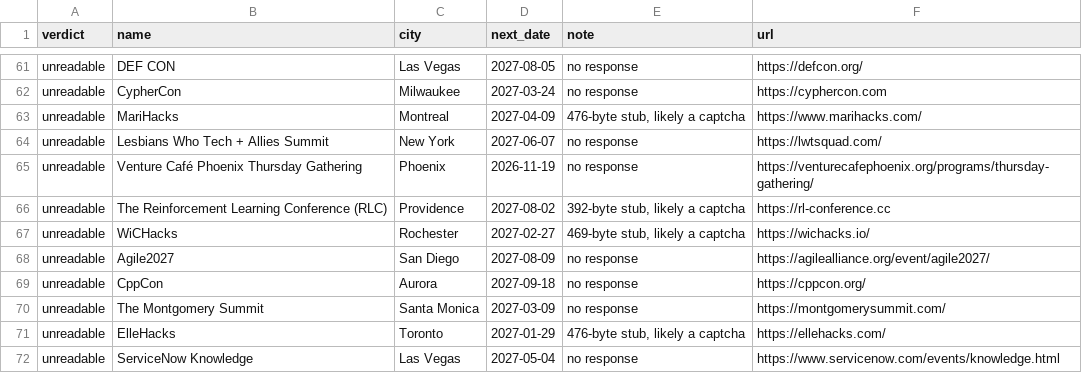
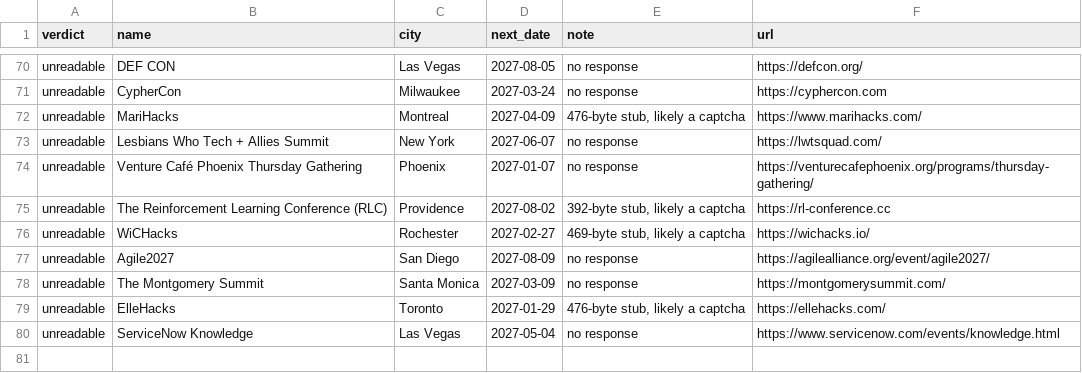
Before and after one commit to Burhan3737/connectWithTechies, a TSV file: data/review/NEEDS-AGENT.tsv, drawn as a sheet; only a part is shown, gaps mark what is left out; the diff covers the shown part only.

```diff
--- a/data/review/NEEDS-AGENT.tsv
+++ b/data/review/NEEDS-AGENT.tsv
@@ -64,3 +73,3 @@ unreadable	MariHacks	Montreal	2027-04-09	476-byte stub, likely a captcha	https:/
 unreadable	Lesbians Who Tech + Allies Summit	New York	2027-06-07	no response	https://lwtsquad.com/
-unreadable	Venture Café Phoenix Thursday Gathering	Phoenix	2026-11-19	no response	https://venturecafephoenix.org/programs/thursday-gathering/
+unreadable	Venture Café Phoenix Thursday Gathering	Phoenix	2027-01-07	no response	https://venturecafephoenix.org/programs/thursday-gathering/
 unreadable	The Reinforcement Learning Conference (RLC)	Providence	2027-08-02	392-byte stub, likely a captcha	https://rl-conference.cc
@@ -68,3 +77,2 @@ unreadable	WiCHacks	Rochester	2027-02-27	469-byte stub, likely a captcha	https:/
 unreadable	Agile2027	San Diego	2027-08-09	no response	https://agilealliance.org/event/agile2027/
-unreadable	CppCon	Aurora	2027-09-18	no response	https://cppcon.org/
 unreadable	The Montgomery Summit	Santa Monica	2027-03-09	no response	https://montgomerysummit.com/
```
Also changed, not shown: 14 added rows, 5 removed rows, 5 moved rows and 5 edited cells elsewhere in this file, 41 other files.
